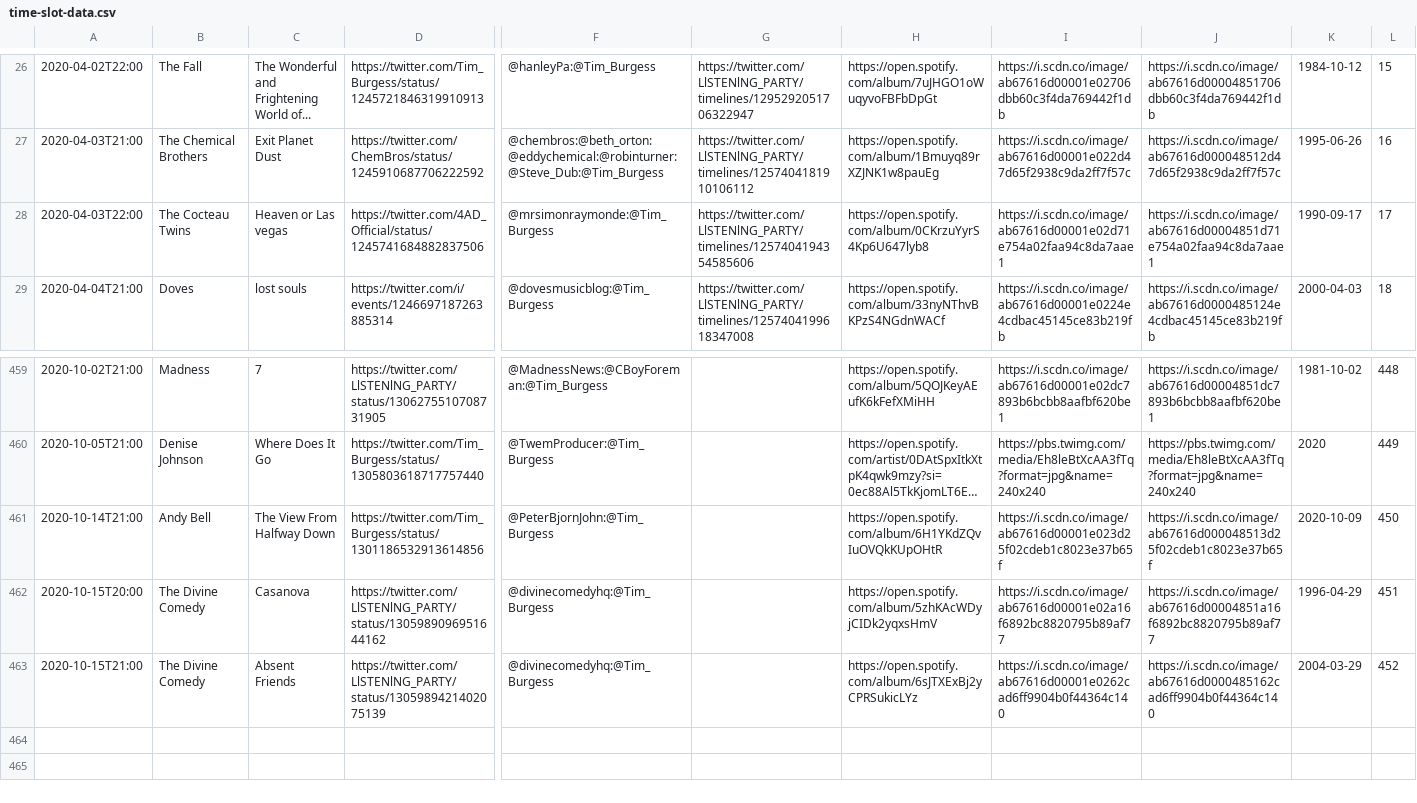
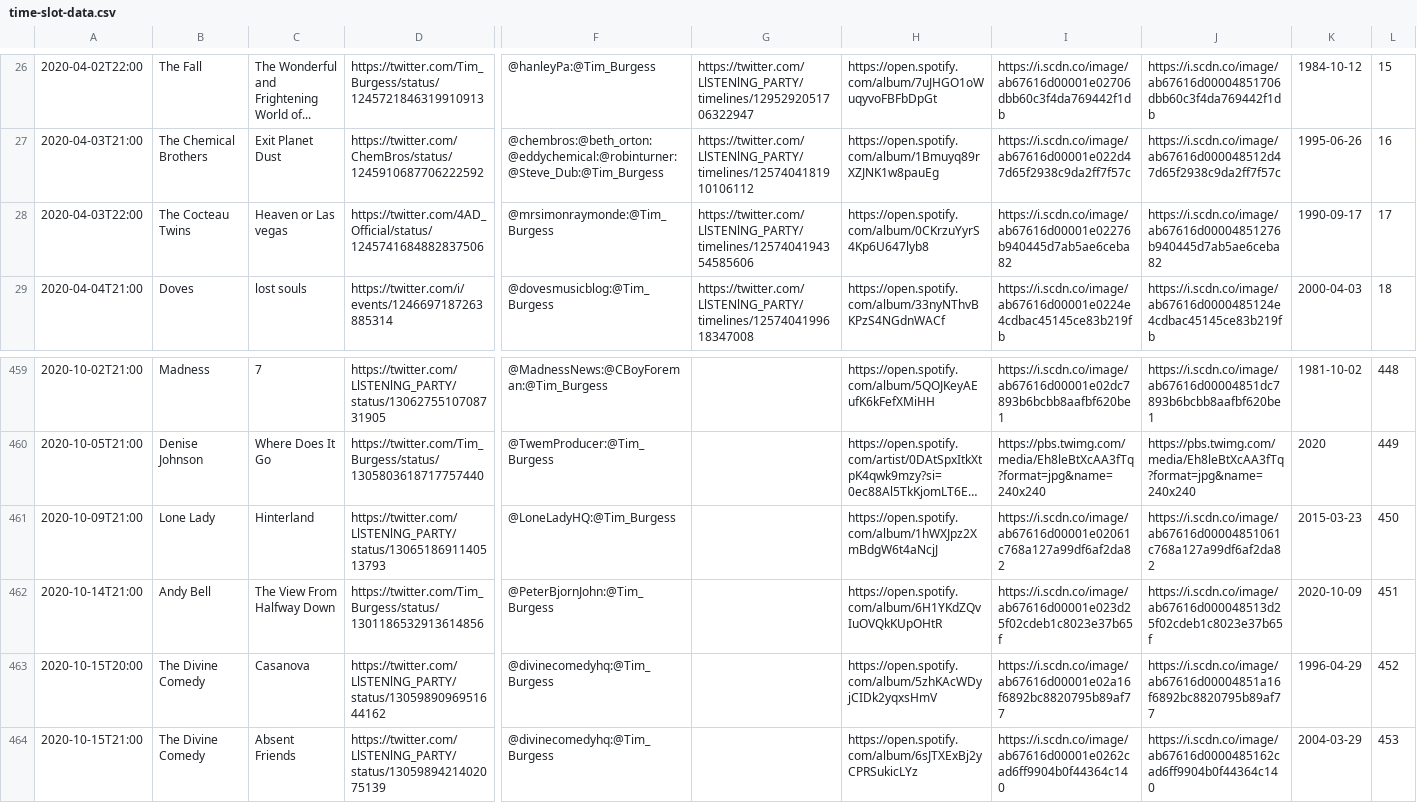
Before and after one commit to matbroughty/timstwitterlisteningparty, a CSV file: data/time-slot-data.csv, drawn as a sheet; only a part is shown, gaps mark what is left out; long unchanged cells end in …; addresses are those after the commit; rows hold the shown columns only; the diff names each change by its address in the sheet, - before the commit and + after, or states it on an @@ line.

Commit message:
tbc removed + lone lady added

```diff
--- a/data/time-slot-data.csv
+++ b/data/time-slot-data.csv
-I28: https://i.scdn.co/image/ab67616d00001e02d71e754a02faa94c8da7aae1
+I28: https://i.scdn.co/image/ab67616d00001e02276b940445d7ab5ae6ceba82
-J28: https://i.scdn.co/image/ab67616d00004851d71e754a02faa94c8da7aae1
+J28: https://i.scdn.co/image/ab67616d00004851276b940445d7ab5ae6ceba82
+row 461: 2020-10-09T21:00 | Lone Lady | Hinterland | https://twitter.com/LlSTENlNG_PARTY/status/1306518691140513793 | @LoneLadyHQ:@Tim_Burgess |  | https://open.spotify.com/album/1hWXJpz2XmBdgW6t4aNcjJ | https://i.scdn.co/image/ab67616d00001e02061c768a127a99df6af2da82 | https://i.scdn.co/image/ab67616d00004851061c768a127a99df6af2da82 | 2015-03-23 | 450
-L462: 450
+L462: 451
-L463: 451
+L463: 452
-L464: 452
+L464: 453
```
Also changed, not shown: 6 other files.
